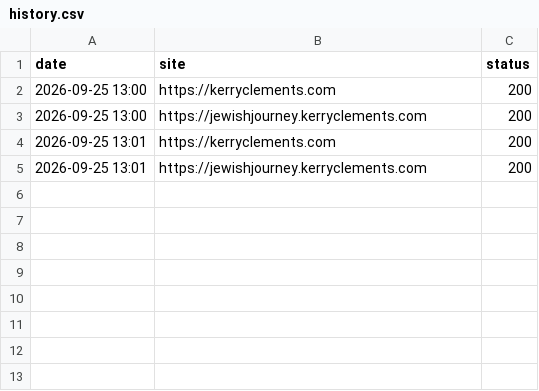
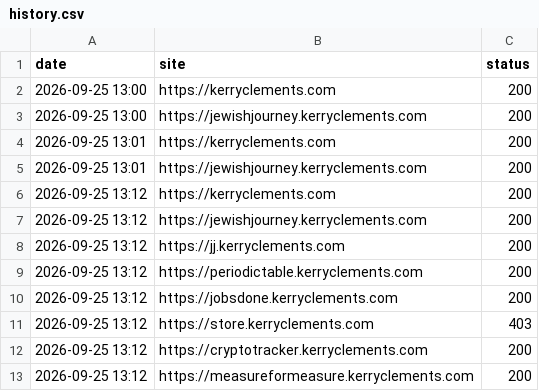
Before and after one commit to KerryCX/site-ops, a CSV file: history.csv, drawn as a sheet.

```diff
--- a/history.csv
+++ b/history.csv
@@ -5 +5,9 @@ date,site,status
 2026-09-25 13:01,https://jewishjourney.kerryclements.com,200
+2026-09-25 13:12,https://kerryclements.com,200
+2026-09-25 13:12,https://jewishjourney.kerryclements.com,200
+2026-09-25 13:12,https://jj.kerryclements.com,200
+2026-09-25 13:12,https://periodictable.kerryclements.com,200
+2026-09-25 13:12,https://jobsdone.kerryclements.com,200
+2026-09-25 13:12,https://store.kerryclements.com,403
+2026-09-25 13:12,https://cryptotracker.kerryclements.com,200
+2026-09-25 13:12,https://measureformeasure.kerryclements.com,200
```
